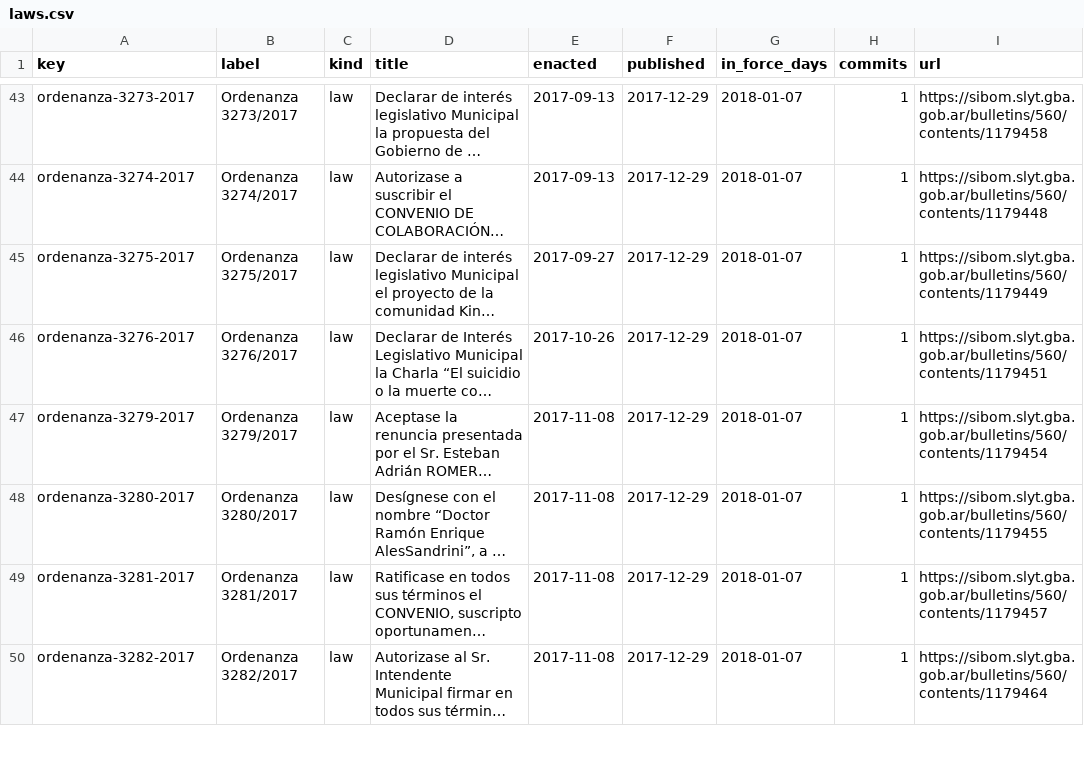
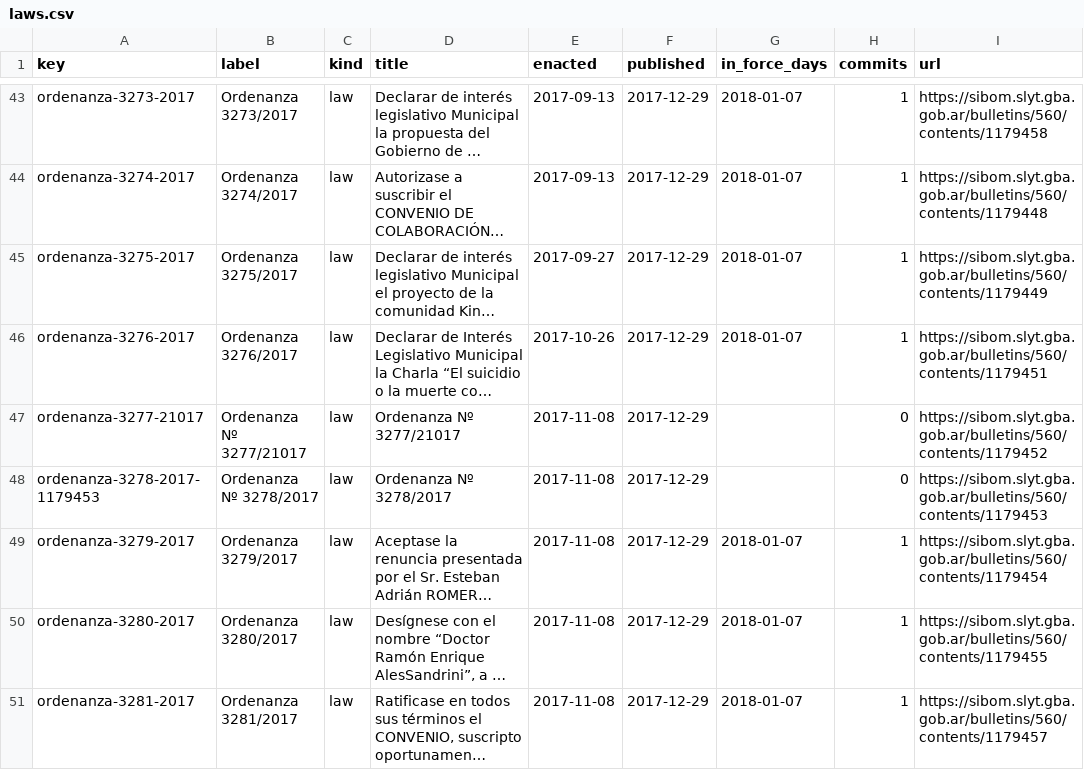
Before and after one commit to lexifina/argentina-general-viamonte-city-law, a CSV file: data/laws.csv, drawn as a sheet; only a part is shown, gaps mark what is left out; the shorter side is filled out with more unchanged rows; long unchanged cells end in …; the diff names each change by its address in the sheet, - before the commit and + after, or states it on an @@ line.

Commit message:
Documentation, tables, tools and REPRODUCE.md
Appended 2 commits to 46571de9161d; corpus sha256 60a27f92566fbfc77ab3a34e03d94ca59ae7830acfaf3a9b4fbb0c7d14053e71, data retrieved 2026-11-01.

```diff
--- a/data/laws.csv
+++ b/data/laws.csv
+row 47: ordenanza-3277-21017 | Ordenanza Nº 3277/21017 | law | Ordenanza Nº 3277/21017 | 2017-11-08 | 2017-12-29 |  | 0 | https://sibom.slyt.gba.gob.ar/bulletins/560/contents/1179452
+row 48: ordenanza-3278-2017-1179453 | Ordenanza Nº 3278/2017 | law | Ordenanza Nº 3278/2017 | 2017-11-08 | 2017-12-29 |  | 0 | https://sibom.slyt.gba.gob.ar/bulletins/560/contents/1179453
```
Also changed, not shown: data/commits.csv, 8 other files.
